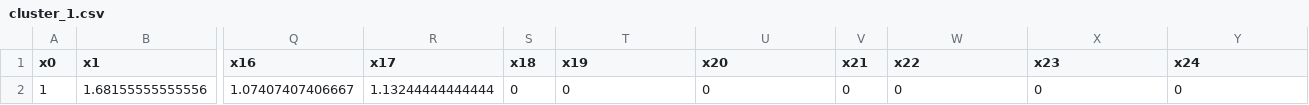
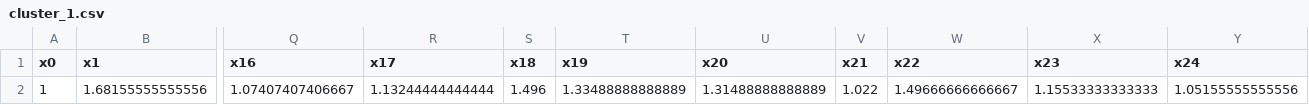
Before and after one commit to hth0901/kdc, a CSV file: NeralSample_2/bin/Debug/cluster_1.csv, drawn as a sheet; only a part is shown, gaps mark what is left out; the diff names each change by its address in the sheet, - before the commit and + after, or states it on an @@ line.

```diff
--- a/NeralSample_2/bin/Debug/cluster_1.csv
+++ b/NeralSample_2/bin/Debug/cluster_1.csv
-S2 (x18): 0
+S2 (x18): 1.496
-T2 (x19): 0
+T2 (x19): 1.33488888888889
-U2 (x20): 0
+U2 (x20): 1.31488888888889
-V2 (x21): 0
+V2 (x21): 1.022
-W2 (x22): 0
+W2 (x22): 1.49666666666667
-X2 (x23): 0
+X2 (x23): 1.15533333333333
-Y2 (x24): 0
+Y2 (x24): 1.05155555555556
```
Also changed, not shown: NeralSample_2/bin/Debug/cluster_2.csv, 15 other files.
